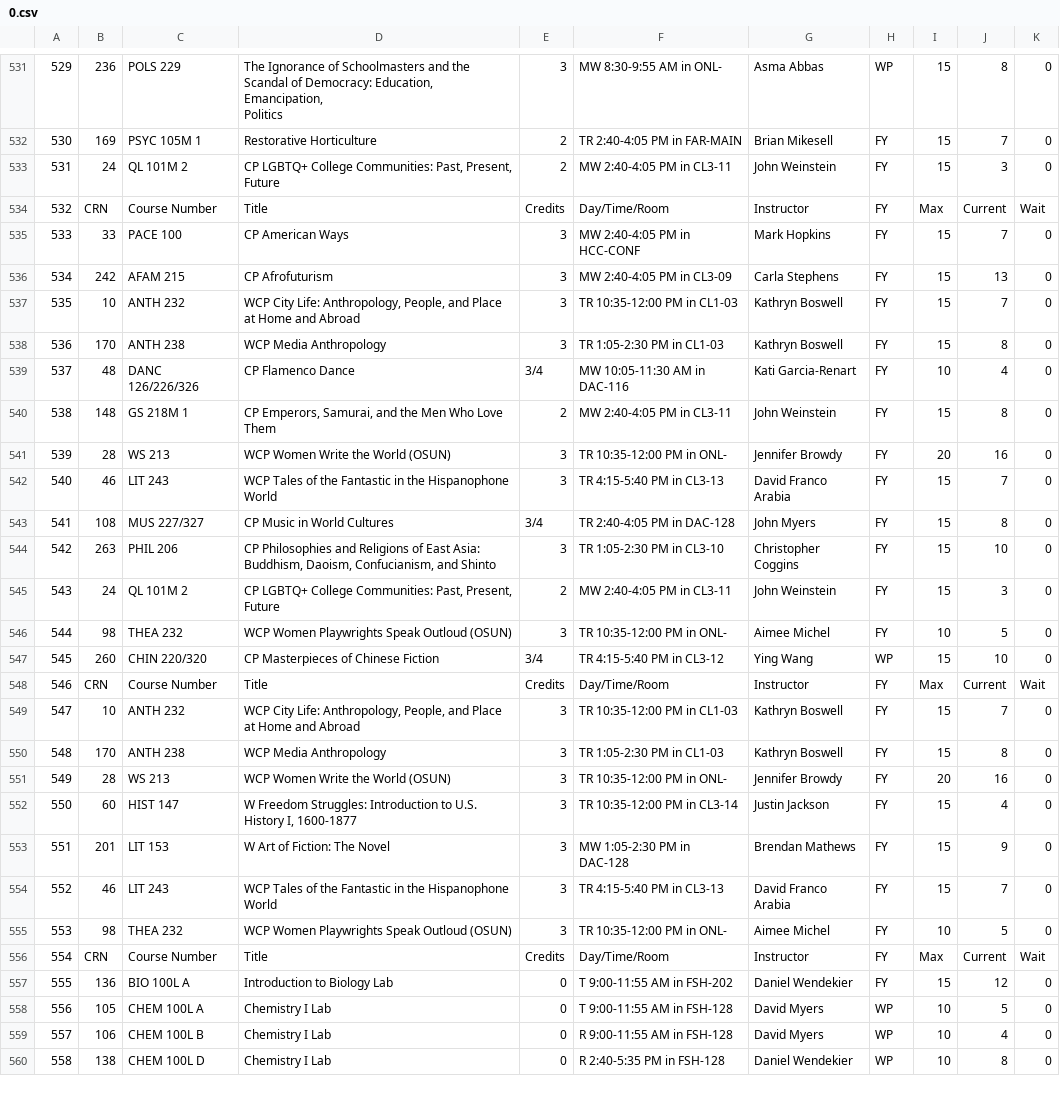
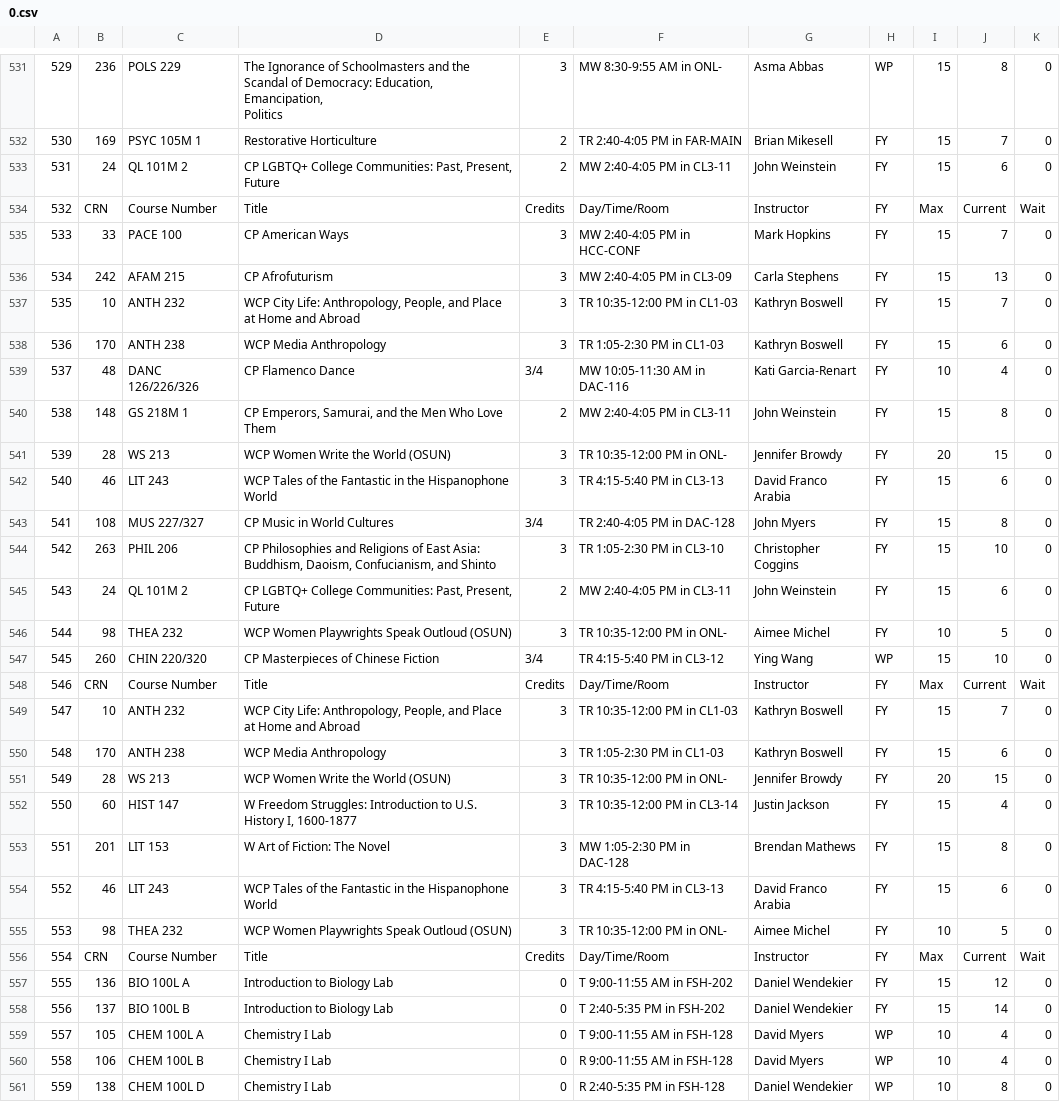
Before and after one commit to myothida/01_CoursePlan_BCSR, a CSV file: 0.csv, drawn as a sheet; only a part is shown, gaps mark what is left out; addresses are those after the commit; the diff covers the shown part only; the diff names each change by its address in the sheet, - before the commit and + after, or states it on an @@ line.

```diff
--- a/0.csv
+++ b/0.csv
-J533: 3
+J533: 6
-J538: 8
+J538: 6
-J541: 16
+J541: 15
-J542: 7
+J542: 6
-J545: 3
+J545: 6
-J550: 8
+J550: 6
-J551: 16
+J551: 15
-J553: 9
+J553: 8
-J554: 7
+J554: 6
+row 558: 556 | 137 | BIO 100L B | Introduction to Biology Lab | 0 | T 2:40-5:35 PM in FSH-202 | Daniel Wendekier | FY | 15 | 14 | 0
@@ column A renumbered from row 559 down @@
-J559: 5
+J559: 4
```
Also changed, not shown: 92 edited cells elsewhere in this file, 1.csv, 2.csv, 3 other files.
